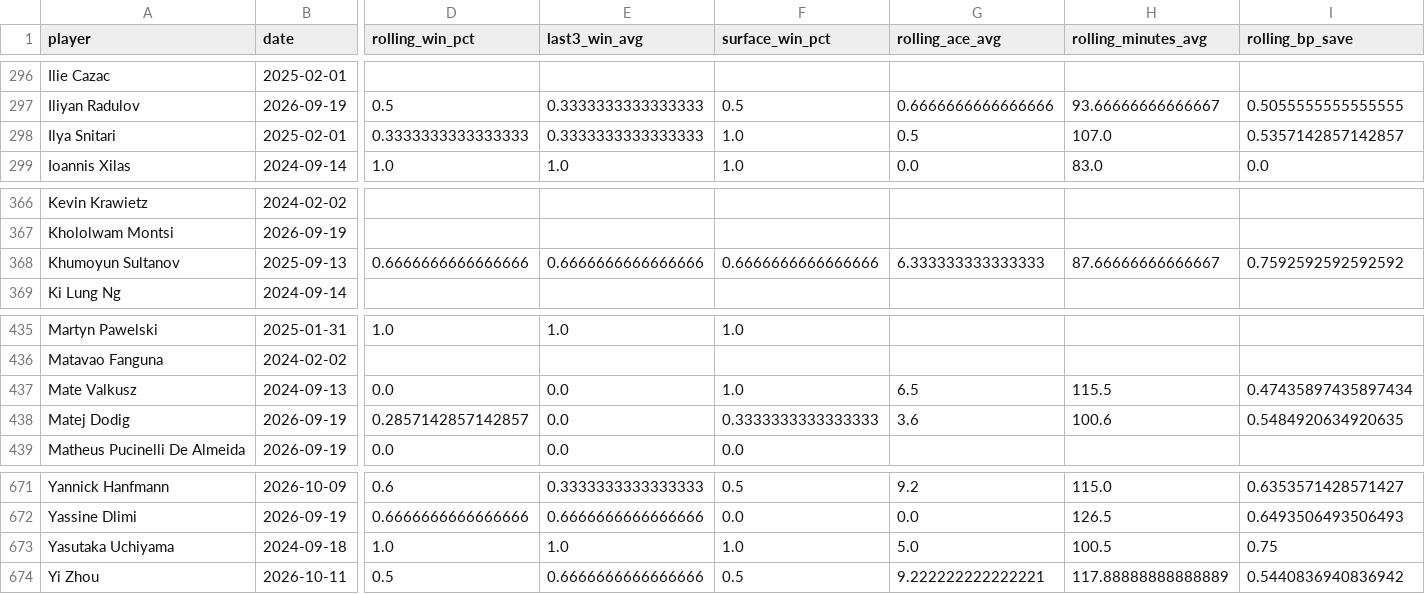
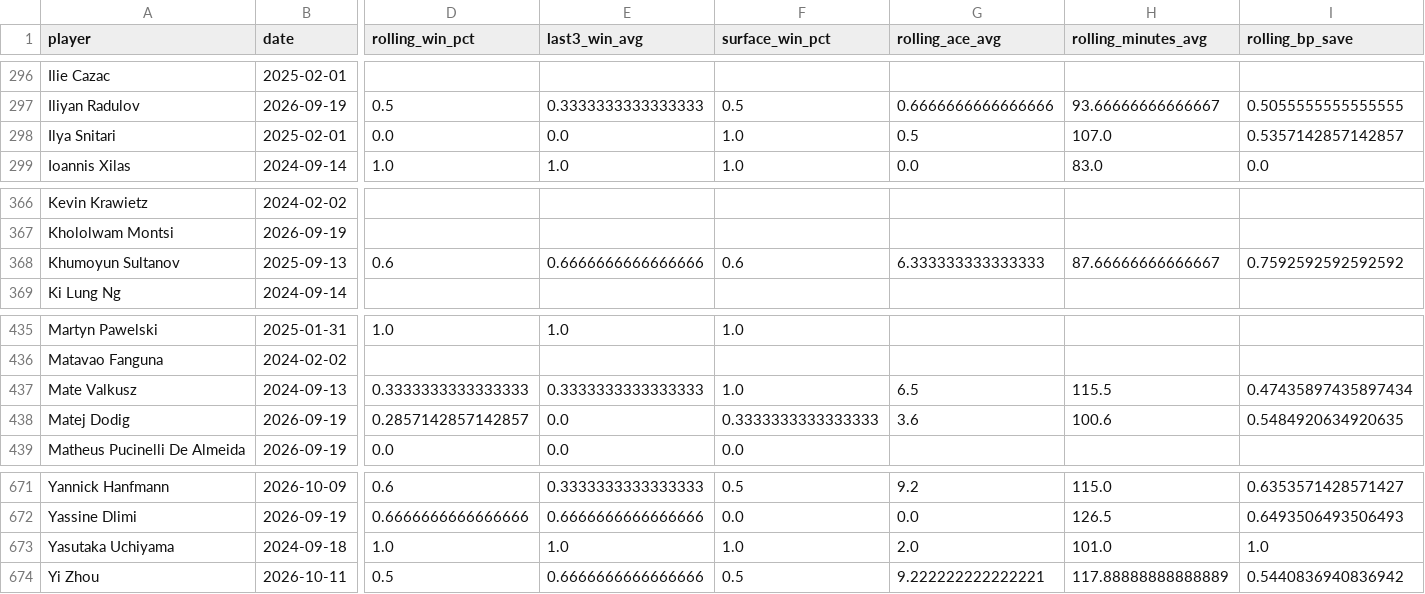
Before and after one commit to karushp/breakpoint-analytics, a CSV file: outputs/player_stats_latest.csv, drawn as a sheet; only a part is shown, gaps mark what is left out; the diff covers the shown part only; the diff names each change by its address in the sheet, - before the commit and + after, or states it on an @@ line.

```diff
--- a/outputs/player_stats_latest.csv
+++ b/outputs/player_stats_latest.csv
-D298 (rolling_win_pct): 0.3333333333333333
+D298 (rolling_win_pct): 0.0
-E298 (last3_win_avg): 0.3333333333333333
+E298 (last3_win_avg): 0.0
-D368 (rolling_win_pct): 0.6666666666666666
+D368 (rolling_win_pct): 0.6
-F368 (surface_win_pct): 0.6666666666666666
+F368 (surface_win_pct): 0.6
-D437 (rolling_win_pct): 0.0
+D437 (rolling_win_pct): 0.3333333333333333
-E437 (last3_win_avg): 0.0
+E437 (last3_win_avg): 0.3333333333333333
-G673 (rolling_ace_avg): 5.0
+G673 (rolling_ace_avg): 2.0
-H673 (rolling_minutes_avg): 100.5
+H673 (rolling_minutes_avg): 101.0
-I673 (rolling_bp_save): 0.75
+I673 (rolling_bp_save): 1.0
```
Also changed, not shown: 62 edited cells elsewhere in this file, 1 other file.
